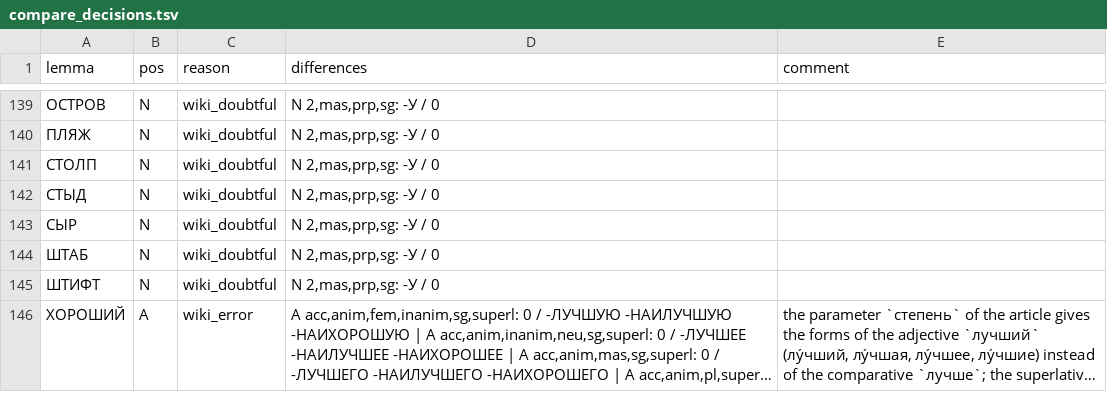
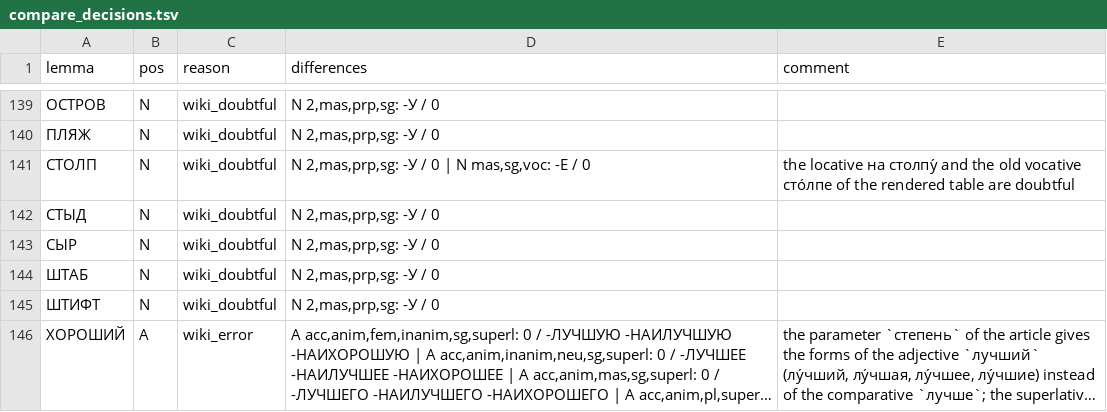
Before and after one commit to sokirko74/nlp_base, a TSV file: ru_wiktionary_merger/compare_decisions.tsv, drawn as a sheet; only a part is shown, gaps mark what is left out; long unchanged cells end in ….

```diff
--- a/ru_wiktionary_merger/compare_decisions.tsv
+++ b/ru_wiktionary_merger/compare_decisions.tsv
@@ -140,3 +140,3 @@ lemma	pos	reason	differences	comment
 ПЛЯЖ	N	wiki_doubtful	N 2,mas,prp,sg: -У / 0
-СТОЛП	N	wiki_doubtful	N 2,mas,prp,sg: -У / 0
+СТОЛП	N	wiki_doubtful	N 2,mas,prp,sg: -У / 0 | N mas,sg,voc: -Е / 0	the locative на столпу́ and the old vocative сто́лпе of the rendered table are doubtful
 СТЫД	N	wiki_doubtful	N 2,mas,prp,sg: -У / 0
```
Also changed, not shown: 3 other files.
